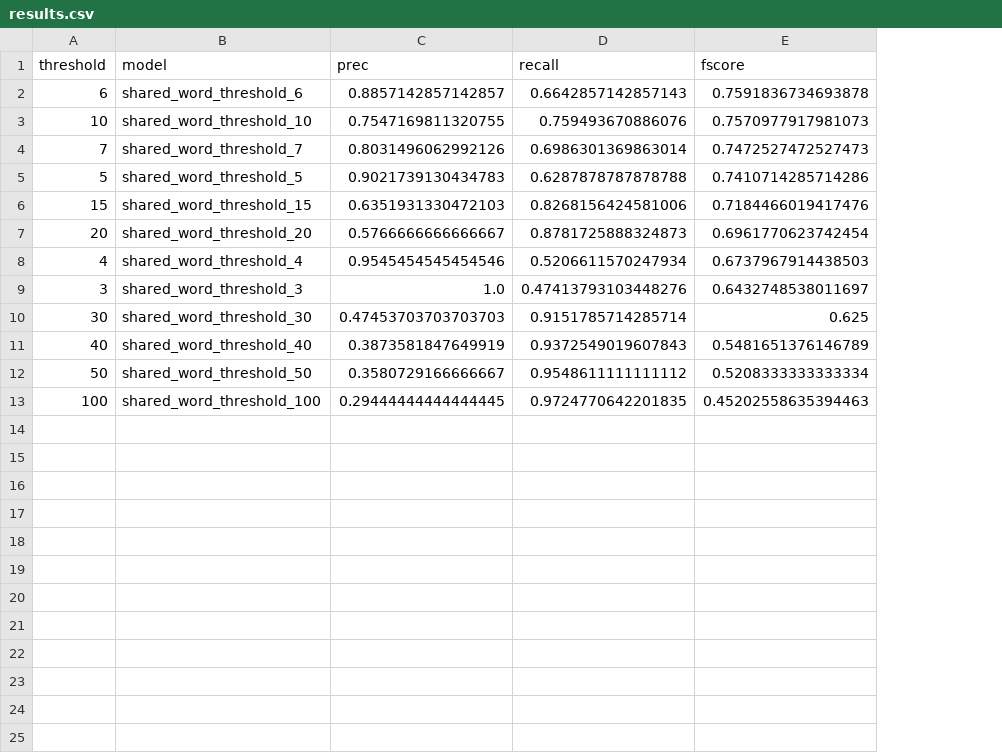
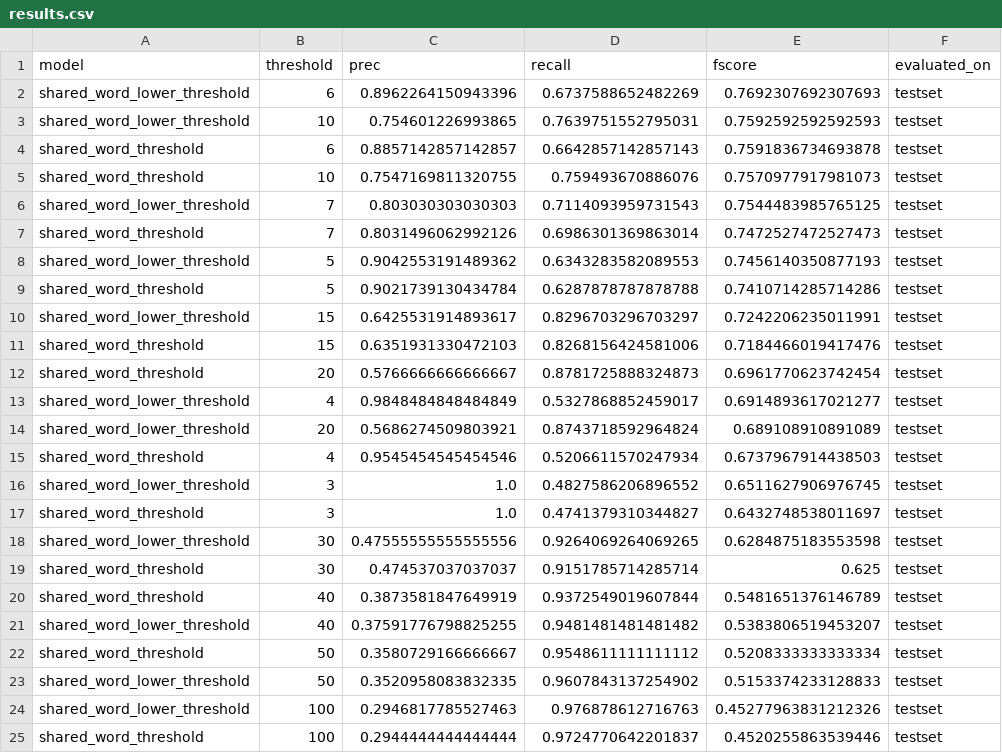
Before and after one commit to stetelepta/neo4j-entity-matching, a CSV file: output/results.csv, drawn as a sheet; removed rows and columns are numbered as before the commit, all else as after; the diff names each change by its address in the sheet, - before the commit and + after, or states it on an @@ line.

```diff
--- a/output/results.csv
+++ b/output/results.csv
+column A (model), rows 4-5: shared_word_threshold | shared_word_threshold; row 7: shared_word_threshold; row 9: shared_word_threshold; rows 11-12: shared_word_threshold | shared_word_threshold; row 15: shared_word_threshold; row 17: shared_word_threshold; rows 19-20: shared_word_threshold | shared_word_threshold; row 22: shared_word_threshold
-column B (model), rows 2-12: shared_word_threshold_6 | shared_word_threshold_10 | shared_word_threshold_7 | shared_word_threshold_5 | shared_word_threshold_15 | shared_word_threshold_20 | shared_word_threshold_4 | shared_word_threshold_3 | shared_word_threshold_30 | shared_word_threshold_40 | shared_word_threshold_50
+column F (evaluated_on), rows 4-5: testset | testset; row 7: testset; row 9: testset; rows 11-12: testset | testset; row 15: testset; row 17: testset; rows 19-20: testset | testset; row 22: testset
+row 2: shared_word_lower_threshold | 6 | 0.8962264150943396 | 0.6737588652482269 | 0.7692307692307693 | testset
+row 3: shared_word_lower_threshold | 10 | 0.754601226993865 | 0.7639751552795031 | 0.7592592592592593 | testset
+row 6: shared_word_lower_threshold | 7 | 0.803030303030303 | 0.7114093959731543 | 0.7544483985765125 | testset
+row 8: shared_word_lower_threshold | 5 | 0.9042553191489362 | 0.6343283582089553 | 0.7456140350877193 | testset
-C9 (prec): 0.9021739130434783
+C9 (prec): 0.9021739130434784
+row 10: shared_word_lower_threshold | 15 | 0.6425531914893617 | 0.8296703296703297 | 0.7242206235011991 | testset
+row 13: shared_word_lower_threshold | 4 | 0.9848484848484849 | 0.5327868852459017 | 0.6914893617021277 | testset
+row 14: shared_word_lower_threshold | 20 | 0.5686274509803921 | 0.8743718592964824 | 0.689108910891089 | testset
+row 16: shared_word_lower_threshold | 3 | 1.0 | 0.4827586206896552 | 0.6511627906976745 | testset
-D17 (recall): 0.47413793103448276
+D17 (recall): 0.4741379310344827
+row 18: shared_word_lower_threshold | 30 | 0.47555555555555556 | 0.9264069264069265 | 0.6284875183553598 | testset
-C19 (prec): 0.47453703703703703
+C19 (prec): 0.474537037037037
-D20 (recall): 0.9372549019607843
+D20 (recall): 0.9372549019607844
+row 21: shared_word_lower_threshold | 40 | 0.37591776798825255 | 0.9481481481481482 | 0.5383806519453207 | testset
-row 13: 100 | shared_word_threshold_100 | 0.29444444444444445 | 0.9724770642201835 | 0.45202558635394463
+row 23: shared_word_lower_threshold | 50 | 0.3520958083832335 | 0.9607843137254902 | 0.5153374233128833 | testset
+row 24: shared_word_lower_threshold | 100 | 0.2946817785527463 | 0.976878612716763 | 0.45277963831212326 | testset
+row 25: shared_word_threshold | 100 | 0.2944444444444444 | 0.9724770642201837 | 0.4520255863539446 | testset
```
Also changed, not shown: output/results_baseline.csv, 7 other files.
